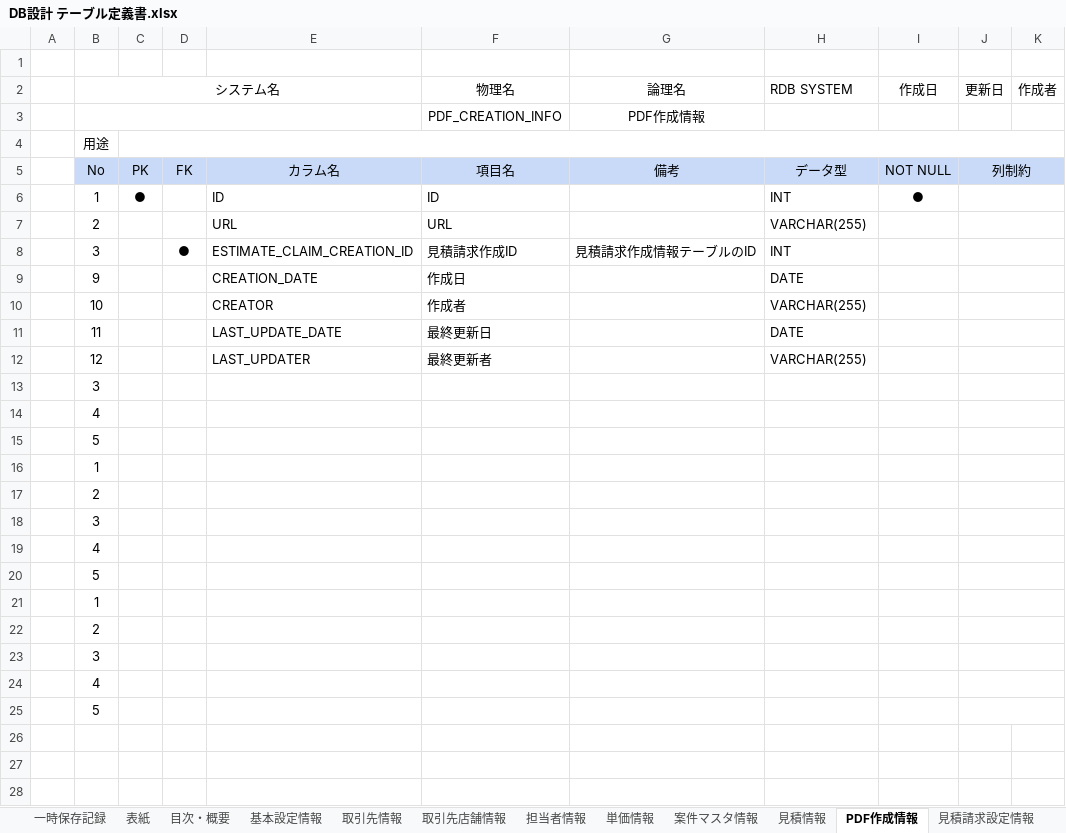
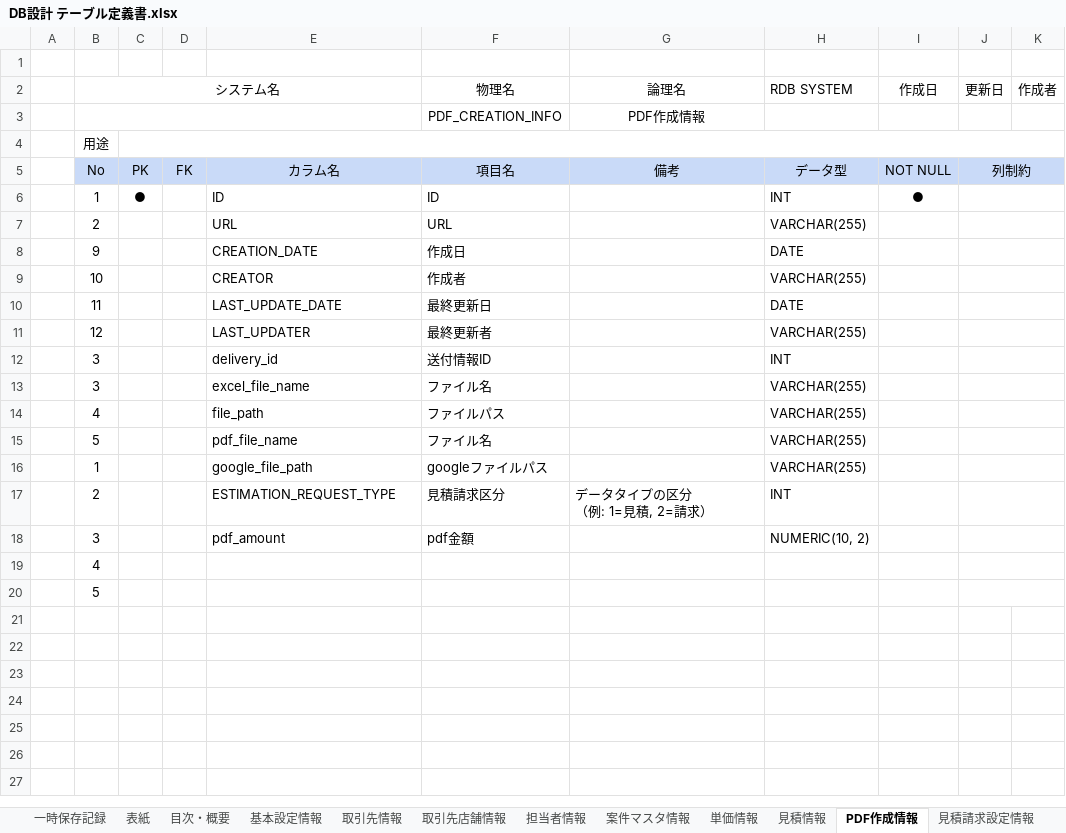
Before and after one commit to zhanghuya/ans_client, an Excel workbook: ansteypeファイル/DB設計 テーブル定義書.xlsx, sheet PDF作成情報, drawn as a sheet; only a part is shown; the shorter side is filled out with more unchanged rows; values as stored, in another font and other column widths than the file's, no borders; removed rows and columns are numbered as before the commit, all else as after; ↵ is a line break in a cell; the diff names each change by its address in the sheet, - before the commit and + after, or states it on an @@ line.

```diff
--- a/ansteypeファイル/DB設計 テーブル定義書.xlsx (sheet PDF作成情報)
+++ b/ansteypeファイル/DB設計 テーブル定義書.xlsx (sheet PDF作成情報)
@@ sheet tab order changed: 一時保存記録 | 表紙 | 目次・概要 | 基本設定情報 | 取引先情報 | 取引先店舗情報 | 担当者情報 | 案件マスタ情報 | 単価情報 | 見積情報 | PDF作成情報 | 見積請求設定情報 @@
-row 8:  | 3 |  | ● | ESTIMATE_CLAIM_CREATION_ID | 見積請求作成ID | 見積請求作成情報テーブルのID | INT
-row 13:  | 3
-row 14:  | 4
-row 15:  | 5
-row 16:  | 1
-row 17:  | 2
-row 18:  | 3
-row 19:  | 4
-row 20:  | 5
-row 21:  | 1
-row 22:  | 2
-row 23:  | 3
+row 12:  | 3 |  |  | delivery_id | 送付情報ID |  | INT
+row 13:  | 3 |  |  | excel_file_name | ファイル名 |  | VARCHAR(255)
+row 14:  | 4 |  |  | file_path | ファイルパス |  | VARCHAR(255)
+row 15:  | 5 |  |  | pdf_file_name | ファイル名 |  | VARCHAR(255)
+row 16:  | 1 |  |  | google_file_path | googleファイルパス |  | VARCHAR(255)
+row 17:  | 2 |  |  | ESTIMATION_REQUEST_TYPE | 見積請求区分 | データタイプの区分 ↵ （例: 1=見積, 2=請求） | INT
+row 18:  | 3 |  |  | pdf_amount | pdf金額 |  | NUMERIC(10, 2)
```
Also changed, not shown: sheet 送付情報一時保存, sheet 請求情報一時保存, sheet 送付情報, sheet 見積作成請求情報, other sheet tabs, 1 other file.
